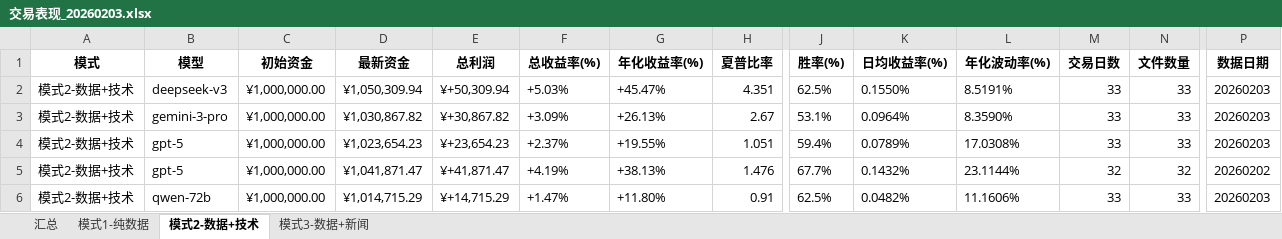
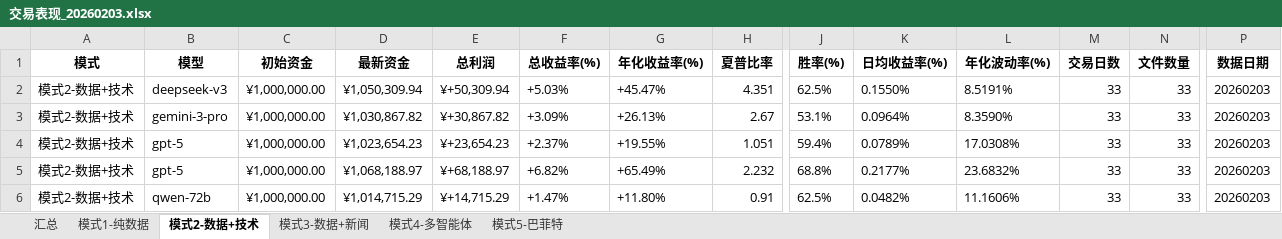
Before and after one commit to 666lyc-123/model-assets-chart, an Excel workbook: performance-dashboard/archive/交易表现_20260203.xlsx, sheet 模式2-数据+技术, drawn as a sheet; only a part is shown, gaps mark what is left out; values as stored, in another font and other column widths than the file's, no borders; the diff names each change by its address in the sheet, - before the commit and + after, or states it on an @@ line.

```diff
--- a/performance-dashboard/archive/交易表现_20260203.xlsx (sheet 模式2-数据+技术)
+++ b/performance-dashboard/archive/交易表现_20260203.xlsx (sheet 模式2-数据+技术)
+sheet tab: 模式4-多智能体
+sheet tab: 模式5-巴菲特
-D5 (最新资金): ¥1,041,871.47
+D5 (最新资金): ¥1,068,188.97
-E5 (总利润): ¥+41,871.47
+E5 (总利润): ¥+68,188.97
-F5 (总收益率(%)): +4.19%
+F5 (总收益率(%)): +6.82%
-G5 (年化收益率(%)): +38.13%
+G5 (年化收益率(%)): +65.49%
-H5 (夏普比率): 1.476
+H5 (夏普比率): 2.232
-J5 (胜率(%)): 67.7%
+J5 (胜率(%)): 68.8%
-K5 (日均收益率(%)): 0.1432%
+K5 (日均收益率(%)): 0.2177%
-L5 (年化波动率(%)): 23.1144%
+L5 (年化波动率(%)): 23.6832%
-M5 (交易日数): 32
+M5 (交易日数): 33
-N5 (文件数量): 32
+N5 (文件数量): 33
-P5 (数据日期): 20260202
+P5 (数据日期): 20260203
```
Also changed, not shown: sheet 汇总, sheet 模式1-纯数据, performance-dashboard/reports/daily/交易表现分析.xlsx, 29 other files.
